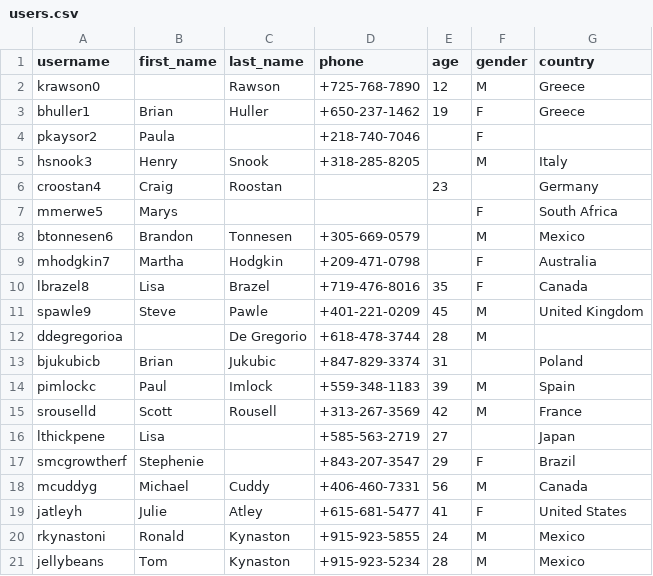
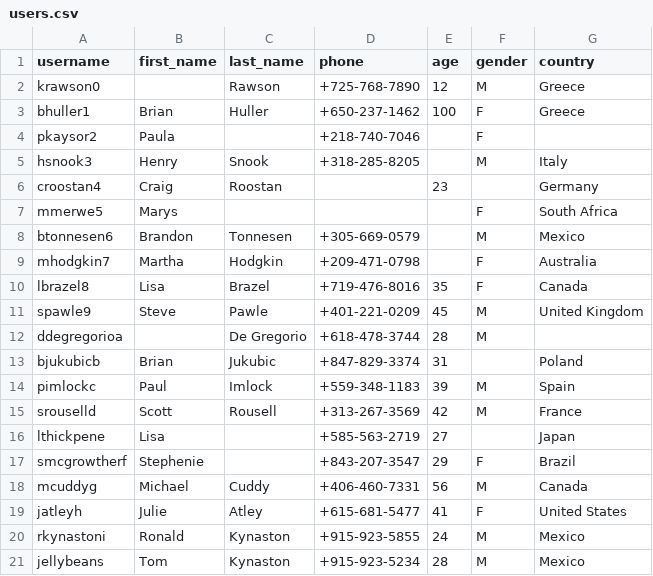
Before and after one commit to manouslinard/music-recommender, a CSV file: users.csv, drawn as a sheet.

```diff
--- a/users.csv
+++ b/users.csv
@@ -2,3 +2,3 @@ username,first_name,last_name,phone,age,gender,country
 krawson0,,Rawson,+725-768-7890,12,M,Greece
-bhuller1,Brian,Huller,+650-237-1462,19,F,Greece
+bhuller1,Brian,Huller,+650-237-1462,100,F,Greece
 pkaysor2,Paula,,+218-740-7046,,F,
```
Also changed, not shown: 1 other file.
